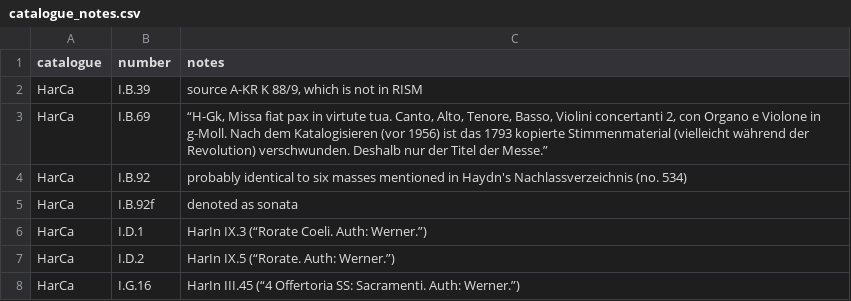
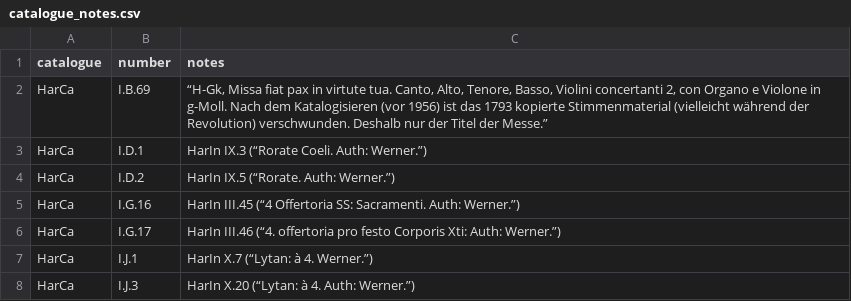
Before and after one commit to edition-esser-skala/werner-catalogue-of-works, a CSV file: data/catalogue_notes.csv, drawn as a sheet; only a part is shown; the shorter side is filled out with more unchanged rows; the diff names each change by its address in the sheet, - before the commit and + after, or states it on an @@ line.

```diff
--- a/data/catalogue_notes.csv
+++ b/data/catalogue_notes.csv
-row 2: HarCa | I.B.39 | source A-KR K 88/9, which is not in RISM
-row 4: HarCa | I.B.92 | probably identical to six masses mentioned in Haydn's Nachlassverzeichnis (no. 534)
-row 5: HarCa | I.B.92f | denoted as sonata
```
Also changed, not shown: data/catalogue_works.csv, data/works_in_rism.csv, 3 other files.
